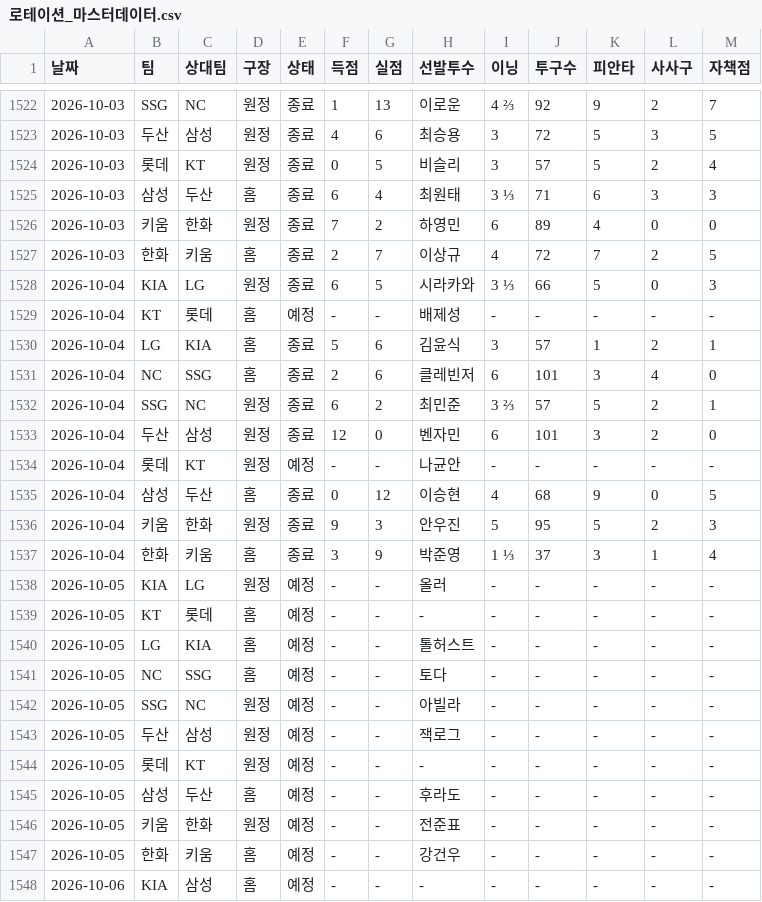
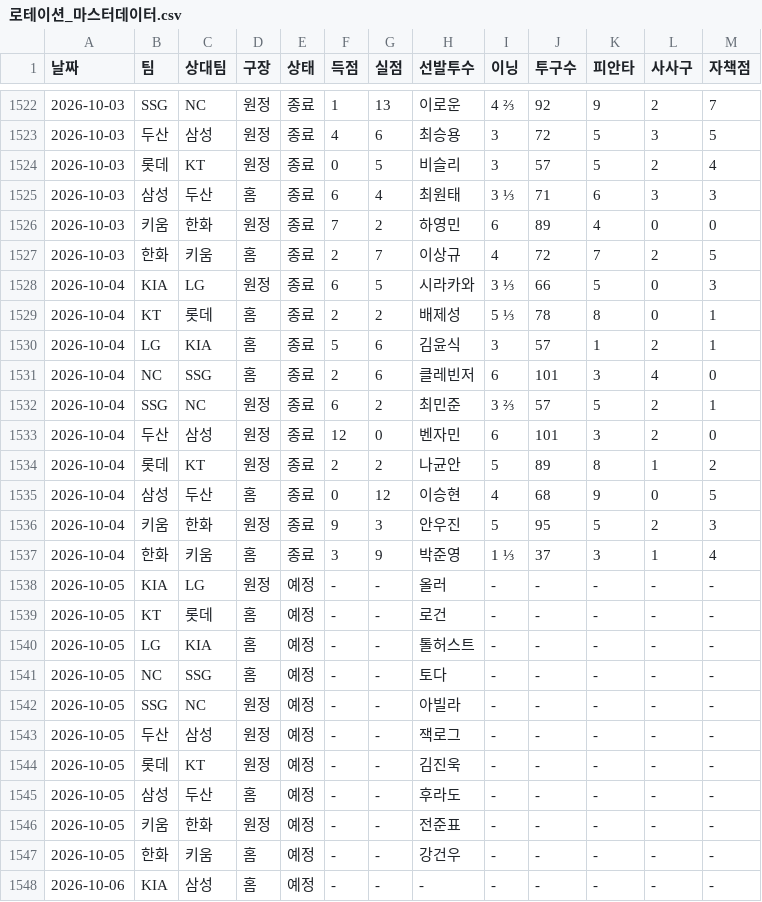
Before and after one commit to smmartworld/kbostarter, a CSV file: 로테이션_마스터데이터.csv, drawn as a sheet; only a part is shown, gaps mark what is left out.

```diff
--- a/로테이션_마스터데이터.csv
+++ b/로테이션_마스터데이터.csv
@@ -1528,3 +1528,3 @@
 2026-10-04,KIA,LG,원정,종료,6,5,시라카와,3 ⅓,66,5,0,3
-2026-10-04,KT,롯데,홈,예정,-,-,배제성,-,-,-,-,-
+2026-10-04,KT,롯데,홈,종료,2,2,배제성,5 ⅓,78,8,0,1
 2026-10-04,LG,KIA,홈,종료,5,6,김윤식,3,57,1,2,1
@@ -1533,3 +1533,3 @@
 2026-10-04,두산,삼성,원정,종료,12,0,벤자민,6,101,3,2,0
-2026-10-04,롯데,KT,원정,예정,-,-,나균안,-,-,-,-,-
+2026-10-04,롯데,KT,원정,종료,2,2,나균안,5,89,8,1,2
 2026-10-04,삼성,두산,홈,종료,0,12,이승현,4,68,9,0,5
@@ -1538,3 +1538,3 @@
 2026-10-05,KIA,LG,원정,예정,-,-,올러,-,-,-,-,-
-2026-10-05,KT,롯데,홈,예정,-,-,-,-,-,-,-,-
+2026-10-05,KT,롯데,홈,예정,-,-,로건,-,-,-,-,-
 2026-10-05,LG,KIA,홈,예정,-,-,톨허스트,-,-,-,-,-
@@ -1543,3 +1543,3 @@
 2026-10-05,두산,삼성,원정,예정,-,-,잭로그,-,-,-,-,-
-2026-10-05,롯데,KT,원정,예정,-,-,-,-,-,-,-,-
+2026-10-05,롯데,KT,원정,예정,-,-,김진욱,-,-,-,-,-
 2026-10-05,삼성,두산,홈,예정,-,-,후라도,-,-,-,-,-
```
Also changed, not shown: pitcher_advanced_stats.csv.
